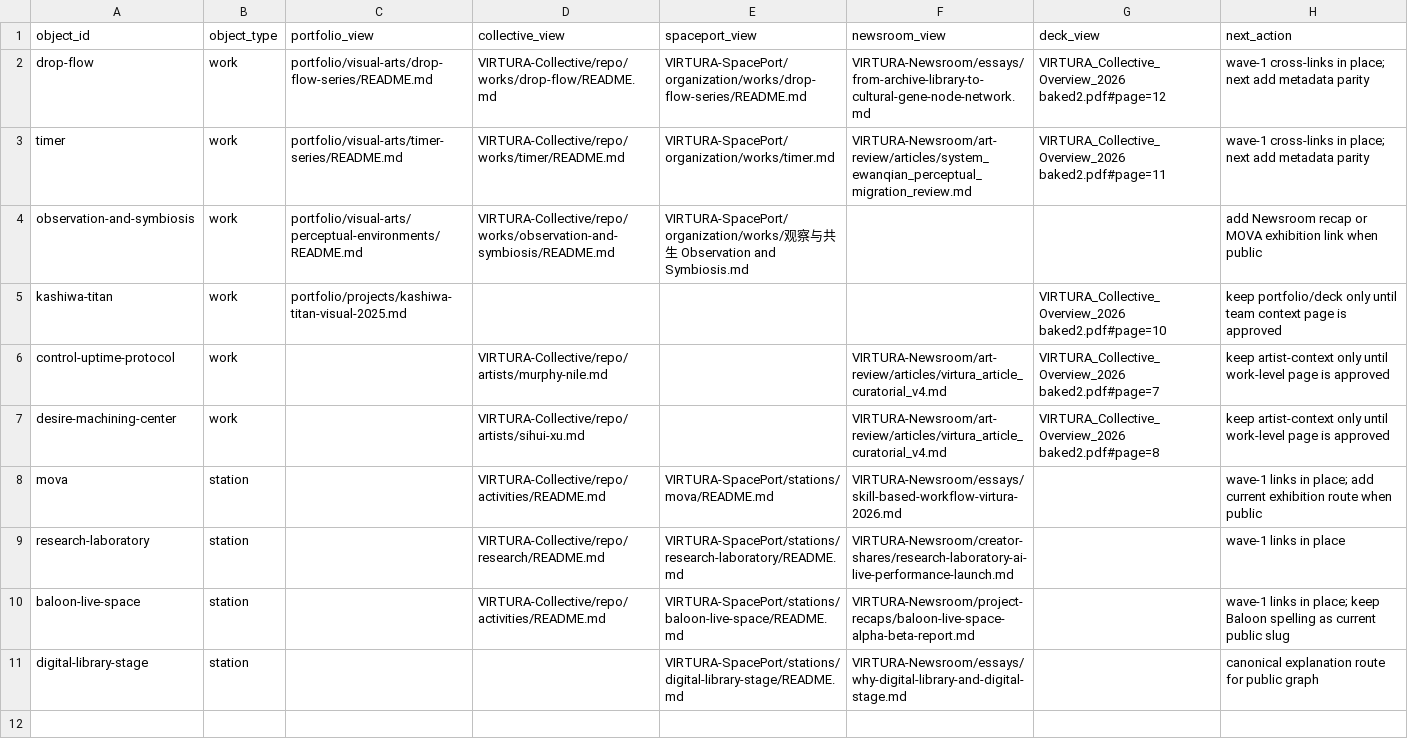
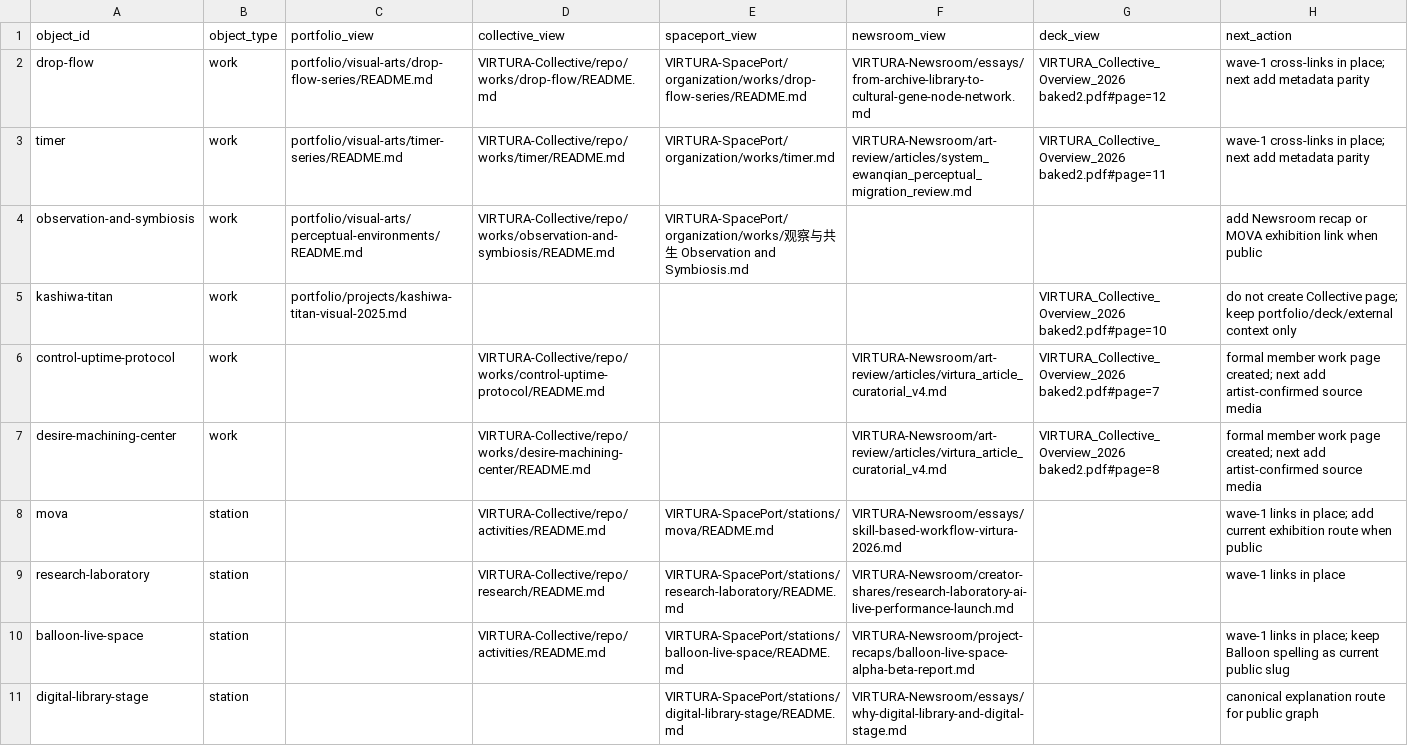
Before and after one commit to ewanqian/VIRTURA-SpacePort, a CSV file: docs/public-graph/PUBLIC_LINK_MATRIX.csv, drawn as a sheet.

Commit message:
Correct Balloon station slug and public graph

```diff
--- a/docs/public-graph/PUBLIC_LINK_MATRIX.csv
+++ b/docs/public-graph/PUBLIC_LINK_MATRIX.csv
@@ -4,8 +4,8 @@ timer,work,portfolio/visual-arts/timer-series/README.md,VIRTURA-Collective/repo/
 observation-and-symbiosis,work,portfolio/visual-arts/perceptual-environments/README.md,VIRTURA-Collective/repo/works/observation-and-symbiosis/README.md,VIRTURA-SpacePort/organization/works/观察与共生 Observation and Symbiosis.md,,,add Newsroom recap or MOVA exhibition link when public
-kashiwa-titan,work,portfolio/projects/kashiwa-titan-visual-2025.md,,,,"VIRTURA_Collective_Overview_2026 baked2.pdf#page=10",keep portfolio/deck only until team context page is approved
-control-uptime-protocol,work,,VIRTURA-Collective/repo/artists/murphy-nile.md,,VIRTURA-Newsroom/art-review/articles/virtura_article_curatorial_v4.md,VIRTURA_Collective_Overview_2026 baked2.pdf#page=7,keep artist-context only until work-level page is approved
-desire-machining-center,work,,VIRTURA-Collective/repo/artists/sihui-xu.md,,VIRTURA-Newsroom/art-review/articles/virtura_article_curatorial_v4.md,VIRTURA_Collective_Overview_2026 baked2.pdf#page=8,keep artist-context only until work-level page is approved
+kashiwa-titan,work,portfolio/projects/kashiwa-titan-visual-2025.md,,,,"VIRTURA_Collective_Overview_2026 baked2.pdf#page=10",do not create Collective page; keep portfolio/deck/external context only
+control-uptime-protocol,work,,VIRTURA-Collective/repo/works/control-uptime-protocol/README.md,,VIRTURA-Newsroom/art-review/articles/virtura_article_curatorial_v4.md,VIRTURA_Collective_Overview_2026 baked2.pdf#page=7,formal member work page created; next add artist-confirmed source media
+desire-machining-center,work,,VIRTURA-Collective/repo/works/desire-machining-center/README.md,,VIRTURA-Newsroom/art-review/articles/virtura_article_curatorial_v4.md,VIRTURA_Collective_Overview_2026 baked2.pdf#page=8,formal member work page created; next add artist-confirmed source media
 mova,station,,VIRTURA-Collective/repo/activities/README.md,VIRTURA-SpacePort/stations/mova/README.md,VIRTURA-Newsroom/essays/skill-based-workflow-virtura-2026.md,,wave-1 links in place; add current exhibition route when public
 research-laboratory,station,,VIRTURA-Collective/repo/research/README.md,VIRTURA-SpacePort/stations/research-laboratory/README.md,VIRTURA-Newsroom/creator-shares/research-laboratory-ai-live-performance-launch.md,,wave-1 links in place
-baloon-live-space,station,,VIRTURA-Collective/repo/activities/README.md,VIRTURA-SpacePort/stations/baloon-live-space/README.md,VIRTURA-Newsroom/project-recaps/baloon-live-space-alpha-beta-report.md,,wave-1 links in place; keep Baloon spelling as current public slug
+balloon-live-space,station,,VIRTURA-Collective/repo/activities/README.md,VIRTURA-SpacePort/stations/balloon-live-space/README.md,VIRTURA-Newsroom/project-recaps/balloon-live-space-alpha-beta-report.md,,wave-1 links in place; keep Balloon spelling as current public slug
 digital-library-stage,station,,,VIRTURA-SpacePort/stations/digital-library-stage/README.md,VIRTURA-Newsroom/essays/why-digital-library-and-digital-stage.md,,canonical explanation route for public graph
```
Also changed, not shown: 36 other files.
